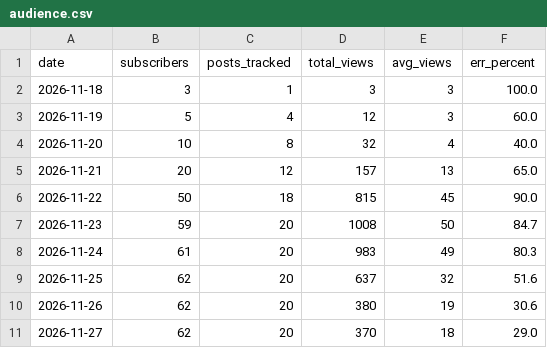
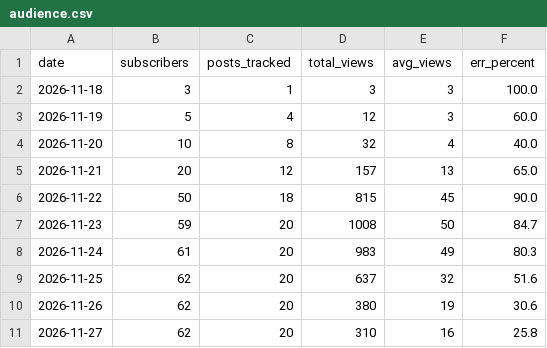
Before and after one commit to SENYANABE/opencall, a CSV file: data/audience.csv, drawn as a sheet.

```diff
--- a/data/audience.csv
+++ b/data/audience.csv
@@ -10,2 +10,2 @@ date,subscribers,posts_tracked,total_views,avg_views,err_percent
 2026-11-26,62,20,380,19,30.6
-2026-11-27,62,20,370,18,29.0
+2026-11-27,62,20,310,16,25.8
```
Also changed, not shown: data/log.csv, data/post_views.csv, 4 other files.
